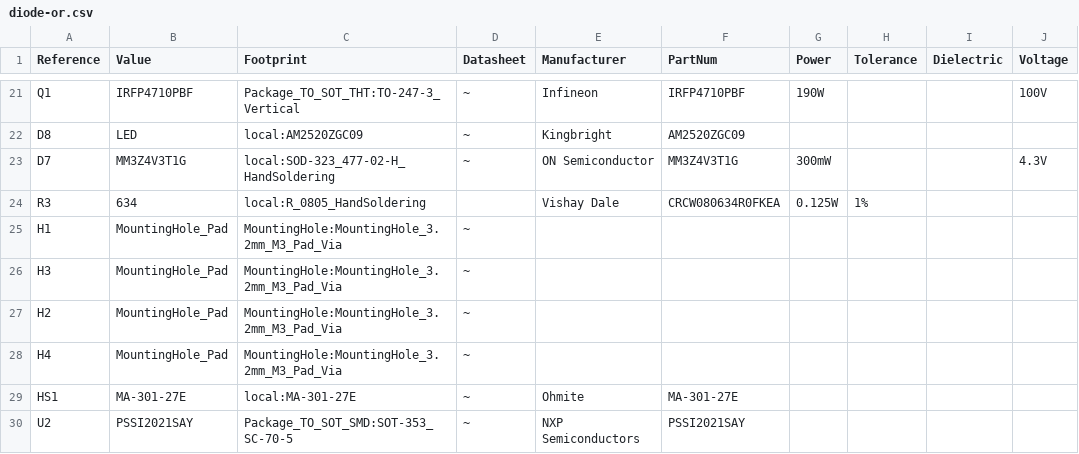
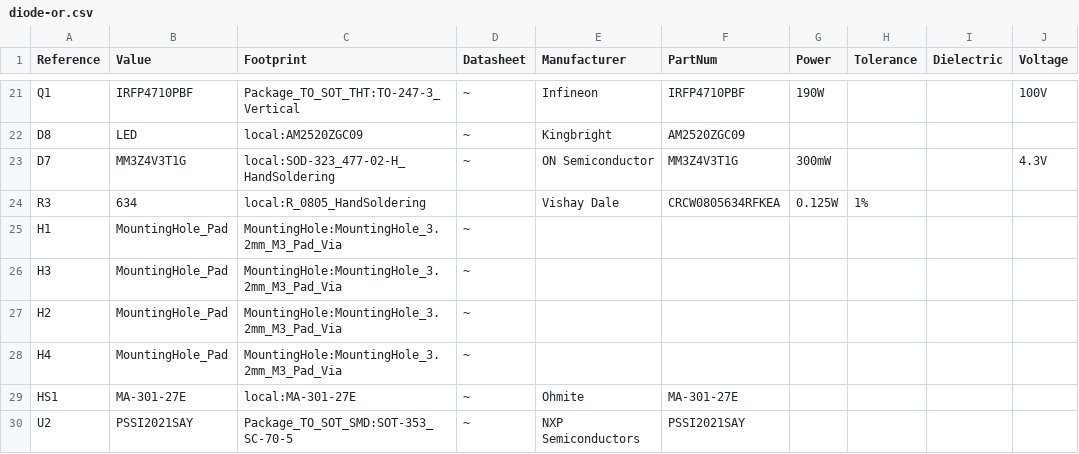
Before and after one commit to dcsun88/diode-or, a CSV file: diode-or/diode-or.csv, drawn as a sheet; only a part is shown, gaps mark what is left out; the diff names each change by its address in the sheet, - before the commit and + after, or states it on an @@ line.

Commit message:
Fix resistor part number. Clean up position of text on the Fab layers.

```diff
--- a/diode-or/diode-or.csv
+++ b/diode-or/diode-or.csv
-F24 (PartNum): CRCW080634R0FKEA
+F24 (PartNum): CRCW0805634RFKEA
```
Also changed, not shown: 15 other files.
